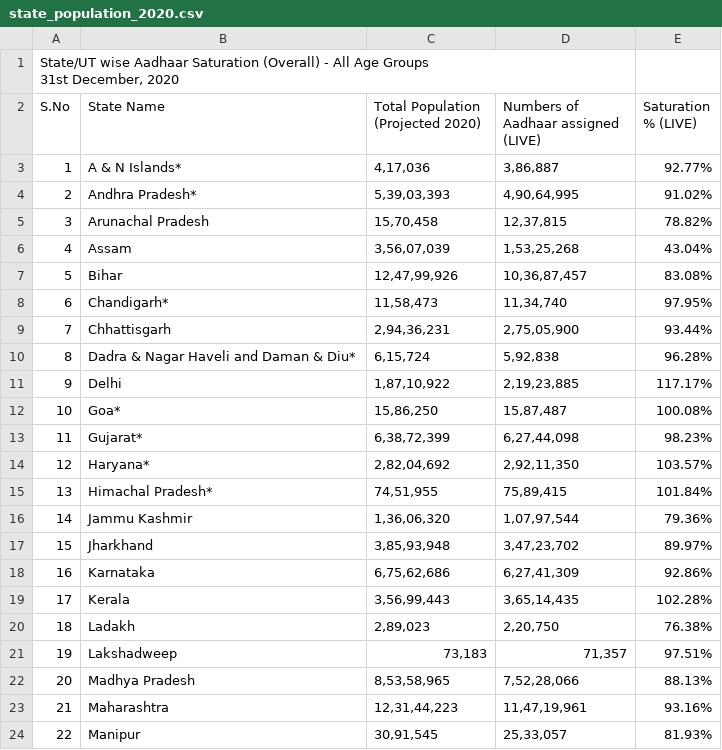
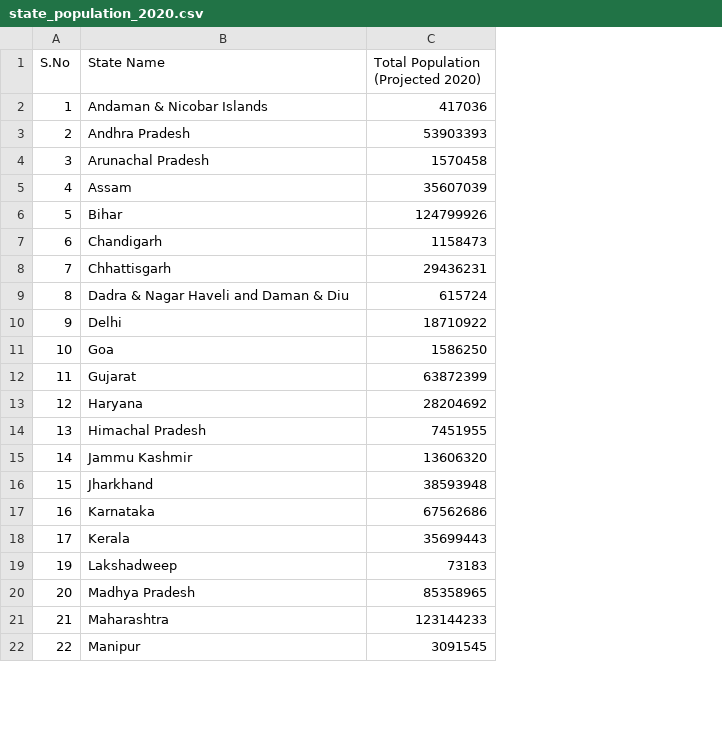
Before and after one commit to VishalPaudel/team-7-waste-management, a CSV file: Data/state_population_2020.csv, drawn as a sheet; only a part is shown; removed rows and columns are numbered as before the commit, all else as after; ↵ is a line break in a cell; the diff covers the shown part only; the diff names each change by its address in the sheet, - before the commit and + after, or states it on an @@ line.

```diff
--- a/Data/state_population_2020.csv
+++ b/Data/state_population_2020.csv
-column D, row 2: Numbers of Aadhaar assigned (LIVE); rows 4-19: 4,90,64,995 | 12,37,815 | 1,53,25,268 | 10,36,87,457 | 11,34,740 | 2,75,05,900 | 5,92,838 | 2,19,23,885 | 15,87,487 | 6,27,44,098 | 2,92,11,350 | 75,89,415 | 1,07,97,544 | 3,47,23,702 | 6,27,41,309 | 3,65,14,435; rows 21-24: 71,357 | 7,52,28,066 | 11,47,19,961 | 25,33,057
-column E (Saturation % (LIVE)), rows 4-19: 91.02% | 78.82% | 43.04% | 83.08% | 97.95% | 93.44% | 96.28% | 117.17% | 100.08% | 98.23% | 103.57% | 101.84% | 79.36% | 89.97% | 92.86% | 102.28%; rows 21-24: 97.51% | 88.13% | 93.16% | 81.93%
-row 1: State/UT wise Aadhaar Saturation (Overall) - All Age Groups ↵ 31st December, 2020
-row 3: 1 | A & N Islands* | 4,17,036 | 3,86,887 | 92.77%
+row 2: 1 | Andaman & Nicobar Islands | 417036
-B3 (State Name): Andhra Pradesh*
+B3 (State Name): Andhra Pradesh
-C3: 5,39,03,393
+C3: 53903393
-C4: 15,70,458
+C4: 1570458
-C5: 3,56,07,039
+C5: 35607039
-C6: 12,47,99,926
+C6: 124799926
-B7 (State Name): Chandigarh*
+B7 (State Name): Chandigarh
-C7: 11,58,473
+C7: 1158473
-C8: 2,94,36,231
+C8: 29436231
-B9 (State Name): Dadra & Nagar Haveli and Daman & Diu*
+B9 (State Name): Dadra & Nagar Haveli and Daman & Diu
-C9: 6,15,724
+C9: 615724
-C10: 1,87,10,922
+C10: 18710922
-B11 (State Name): Goa*
+B11 (State Name): Goa
-C11: 15,86,250
+C11: 1586250
-B12 (State Name): Gujarat*
+B12 (State Name): Gujarat
-C12: 6,38,72,399
+C12: 63872399
-B13 (State Name): Haryana*
+B13 (State Name): Haryana
-C13: 2,82,04,692
+C13: 28204692
-B14 (State Name): Himachal Pradesh*
+B14 (State Name): Himachal Pradesh
-C14: 74,51,955
+C14: 7451955
-C15: 1,36,06,320
+C15: 13606320
-C16: 3,85,93,948
+C16: 38593948
-C17: 6,75,62,686
+C17: 67562686
-C18: 3,56,99,443
+C18: 35699443
-row 20: 18 | Ladakh | 2,89,023 | 2,20,750 | 76.38%
-C19: 73,183
+C19: 73183
-C20: 8,53,58,965
+C20: 85358965
-C21: 12,31,44,223
+C21: 123144233
-C22: 30,91,545
+C22: 3091545
```
Also changed, not shown: 1 removed row and 18 edited cells elsewhere in this file, Data/Sewage_Original.csv, 2 other files.
